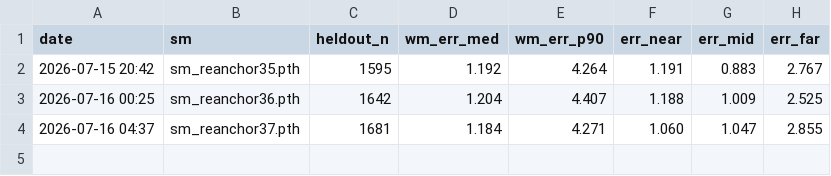
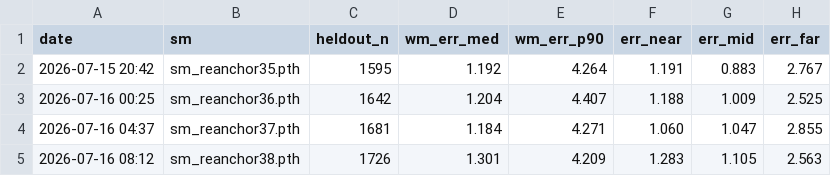
Before and after one commit to Ricky610329/Antenna, a CSV file: docs/kpi.csv, drawn as a sheet.

```diff
--- a/docs/kpi.csv
+++ b/docs/kpi.csv
@@ -4 +4,2 @@ date,sm,heldout_n,wm_err_med,wm_err_p90,err_near,err_mid,err_far
 2026-07-16 04:37,sm_reanchor37.pth,1681,1.184,4.271,1.060,1.047,2.855
+2026-07-16 08:12,sm_reanchor38.pth,1726,1.301,4.209,1.283,1.105,2.563
```
Also changed, not shown: 2 other files.
